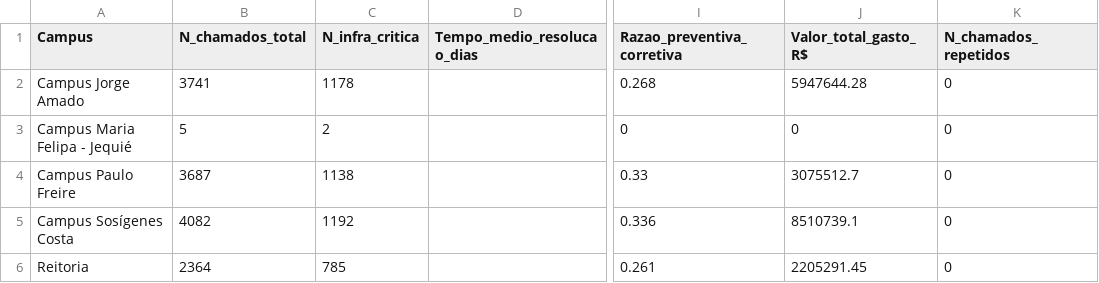
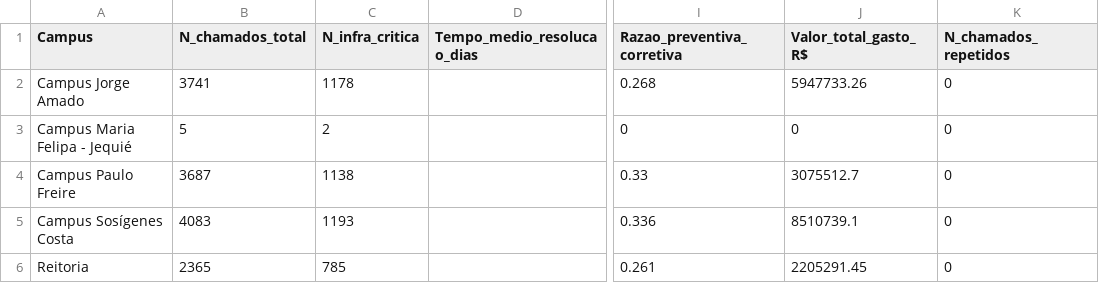
Before and after one commit to adinailson88/malha-ods-esg, a CSV file: dados_csv/indicadores_ods.csv, drawn as a sheet; only a part is shown, gaps mark what is left out; the diff names each change by its address in the sheet, - before the commit and + after, or states it on an @@ line.

```diff
--- a/dados_csv/indicadores_ods.csv
+++ b/dados_csv/indicadores_ods.csv
-J2 (Valor_total_gasto_R$): 5947644.28
+J2 (Valor_total_gasto_R$): 5947733.26
-B5 (N_chamados_total): 4082
+B5 (N_chamados_total): 4083
-C5 (N_infra_critica): 1192
+C5 (N_infra_critica): 1193
-B6 (N_chamados_total): 2364
+B6 (N_chamados_total): 2365
```
Also changed, not shown: 2 other files.
